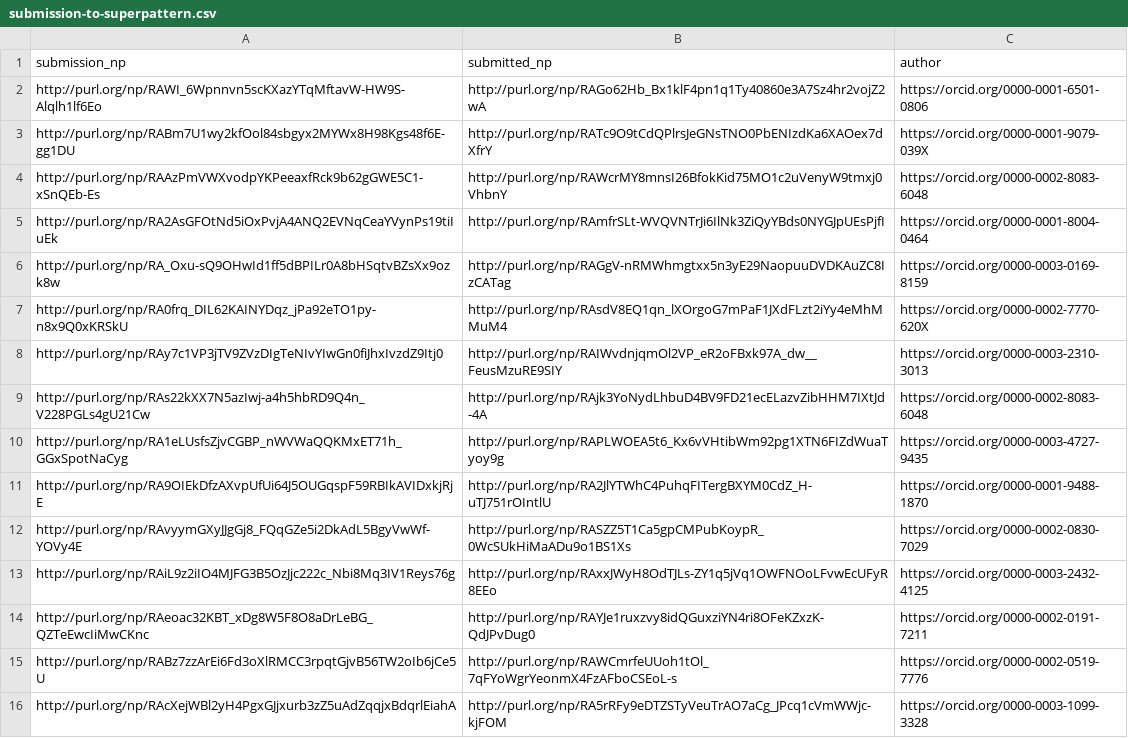
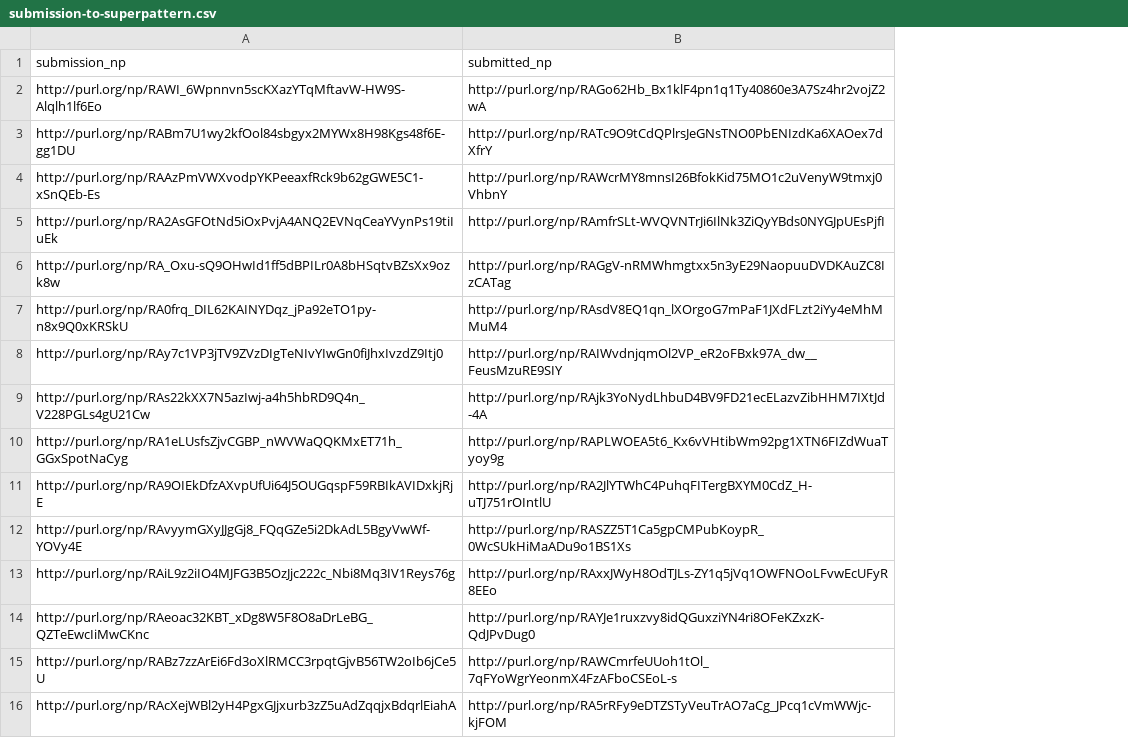
Before and after one commit to LaraHack/fpsi_analytics, a CSV file: sparql-results/submission-to-superpattern.csv, drawn as a sheet; the diff names each change by its address in the sheet, - before the commit and + after, or states it on an @@ line.

```diff
--- a/sparql-results/submission-to-superpattern.csv
+++ b/sparql-results/submission-to-superpattern.csv
-column C (author), rows 2-16: https://orcid.org/0000-0001-6501-0806 | https://orcid.org/0000-0001-9079-039X | https://orcid.org/0000-0002-8083-6048 | https://orcid.org/0000-0001-8004-0464 | https://orcid.org/0000-0003-0169-8159 | https://orcid.org/0000-0002-7770-620X | https://orcid.org/0000-0003-2310-3013 | https://orcid.org/0000-0002-8083-6048 | https://orcid.org/0000-0003-4727-9435 | https://orcid.org/0000-0001-9488-1870 | https://orcid.org/0000-0002-0830-7029 | https://orcid.org/0000-0003-2432-4125 | https://orcid.org/0000-0002-0191-7211 | https://orcid.org/0000-0002-0519-7776 | https://orcid.org/0000-0003-1099-3328
```
Also changed, not shown: sparql-results/cd-responses.csv, sparql-results/cd-reviews.csv, 5 other files.
